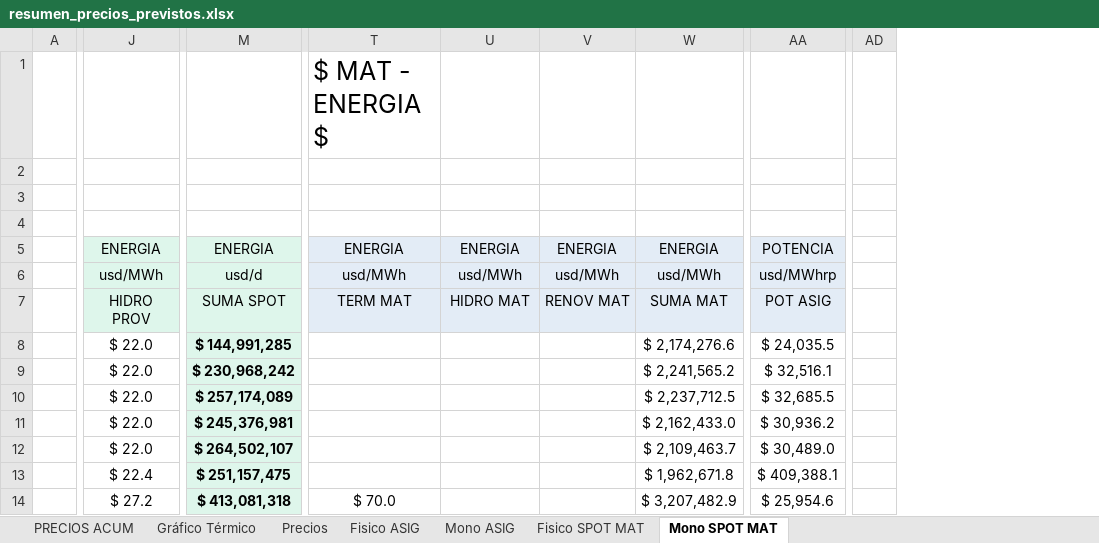
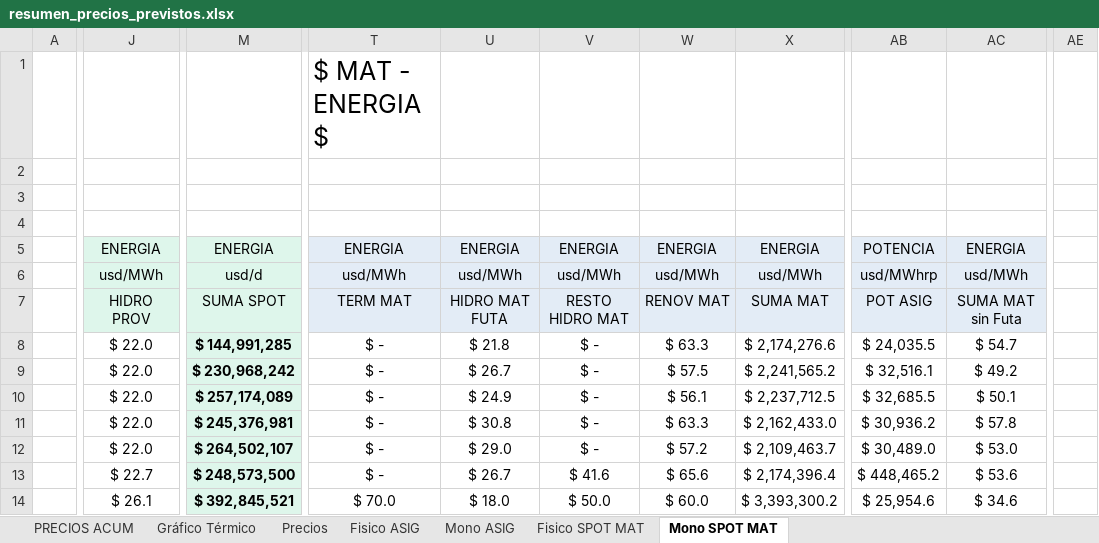
Before and after one commit to daniraggio/CTAVAL, an Excel workbook: data/resumen_precios_previstos.xlsx, sheet Mono SPOT MAT, drawn as a sheet; only a part is shown, gaps mark what is left out; values as stored, in another font and other column widths than the file's, no borders; removed rows and columns are numbered as before the commit, all else as after; the diff covers the shown part only; the diff names each change by its address in the sheet, - before the commit and + after, or states it on an @@ line.

```diff
--- a/data/resumen_precios_previstos.xlsx (sheet Mono SPOT MAT)
+++ b/data/resumen_precios_previstos.xlsx (sheet Mono SPOT MAT)
-column A, empty
+column A, empty
+column V, rows 5-14: ENERGIA | usd/MWh | RESTO HIDRO MAT | $ - | $ - | $ - | $ - | $ - | $ 41.6 | $ 50.0
-column W, rows 5-14: ENERGIA | usd/MWh | SUMA MAT | $ 2,174,276.6 | $ 2,241,565.2 | $ 2,237,712.5 | $ 2,162,433.0 | $ 2,109,463.7 | $ 1,962,671.8 | $ 3,207,482.9
+column X, rows 5-14: ENERGIA | usd/MWh | SUMA MAT | $ 2,174,276.6 | $ 2,241,565.2 | $ 2,237,712.5 | $ 2,162,433.0 | $ 2,109,463.7 | $ 2,174,396.4 | $ 3,393,300.2
+column AC, rows 5-14: ENERGIA | usd/MWh | SUMA MAT sin Futa | $ 54.7 | $ 49.2 | $ 50.1 | $ 57.8 | $ 53.0 | $ 53.6 | $ 34.6
-column AD, empty
+column AE, empty
-U7: HIDRO MAT
+U7: HIDRO MAT FUTA
-T8:T13: (empty)
+T8:T13: $ -
-U8: (empty)
+U8: $ 21.8
-W8: (empty)
+W8: $ 63.3
-U9: (empty)
+U9: $ 26.7
-W9: (empty)
+W9: $ 57.5
-U10: (empty)
+U10: $ 24.9
-W10: (empty)
+W10: $ 56.1
-U11: (empty)
+U11: $ 30.8
-W11: (empty)
+W11: $ 63.3
-U12: (empty)
+U12: $ 29.0
-W12: (empty)
+W12: $ 57.2
-J13: $ 22.4
+J13: $ 22.7
-M13: $ 251,157,475
+M13: $ 248,573,500
-U13: (empty)
+U13: $ 26.7
-W13: (empty)
+W13: $ 65.6
-AB13: $ 409,388.1
+AB13: $ 448,465.2
-J14: $ 27.2
+J14: $ 26.1
-M14: $ 413,081,318
+M14: $ 392,845,521
-U14: (empty)
+U14: $ 18.0
-W14: (empty)
+W14: $ 60.0
```
Also changed, not shown: 38 added rows, 1 removed row, 1 removed column and 137 edited cells elsewhere in this sheet, sheet Fisico SPOT MAT, sheet Mono ASIG, sheet Precios, sheet Fisico ASIG, sheet PRECIOS ACUM, formulas that keep their value, hidden cells, charts or pictures.
